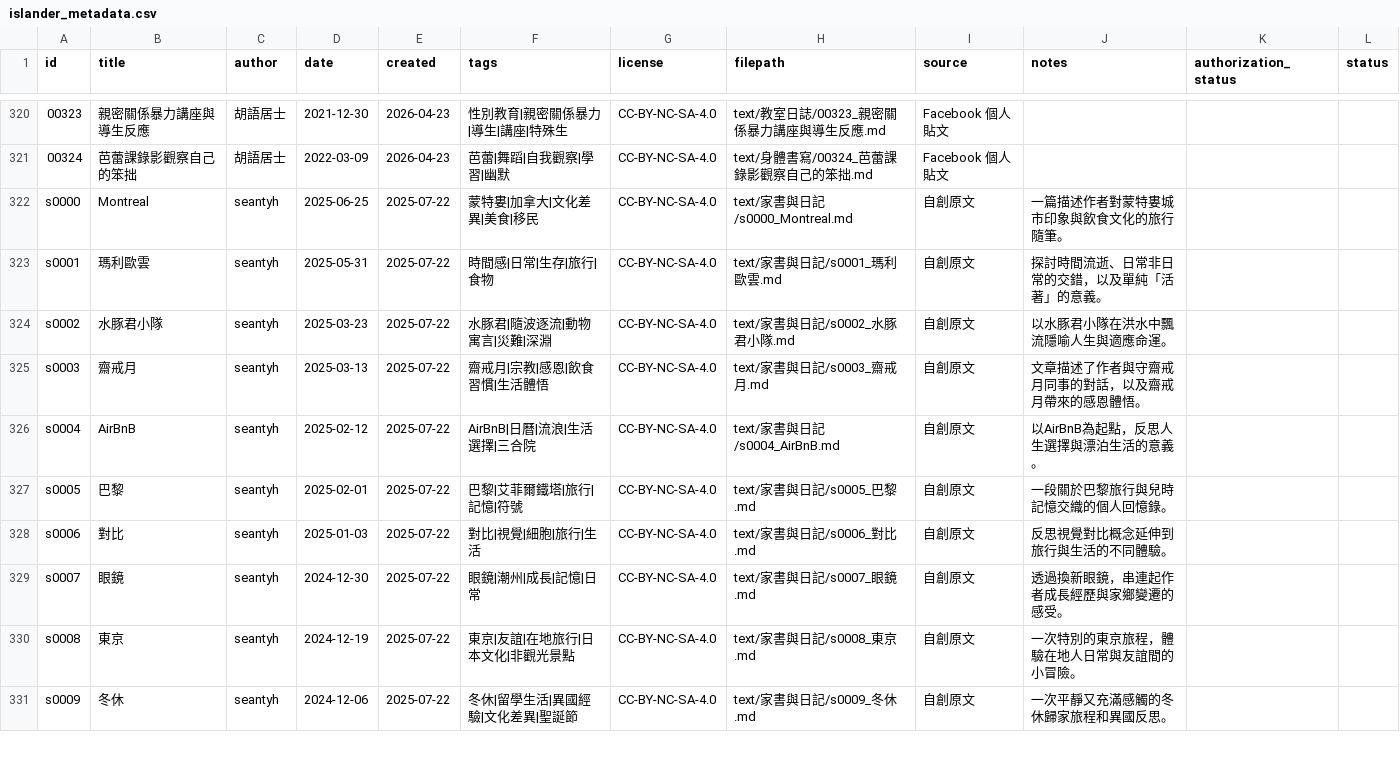
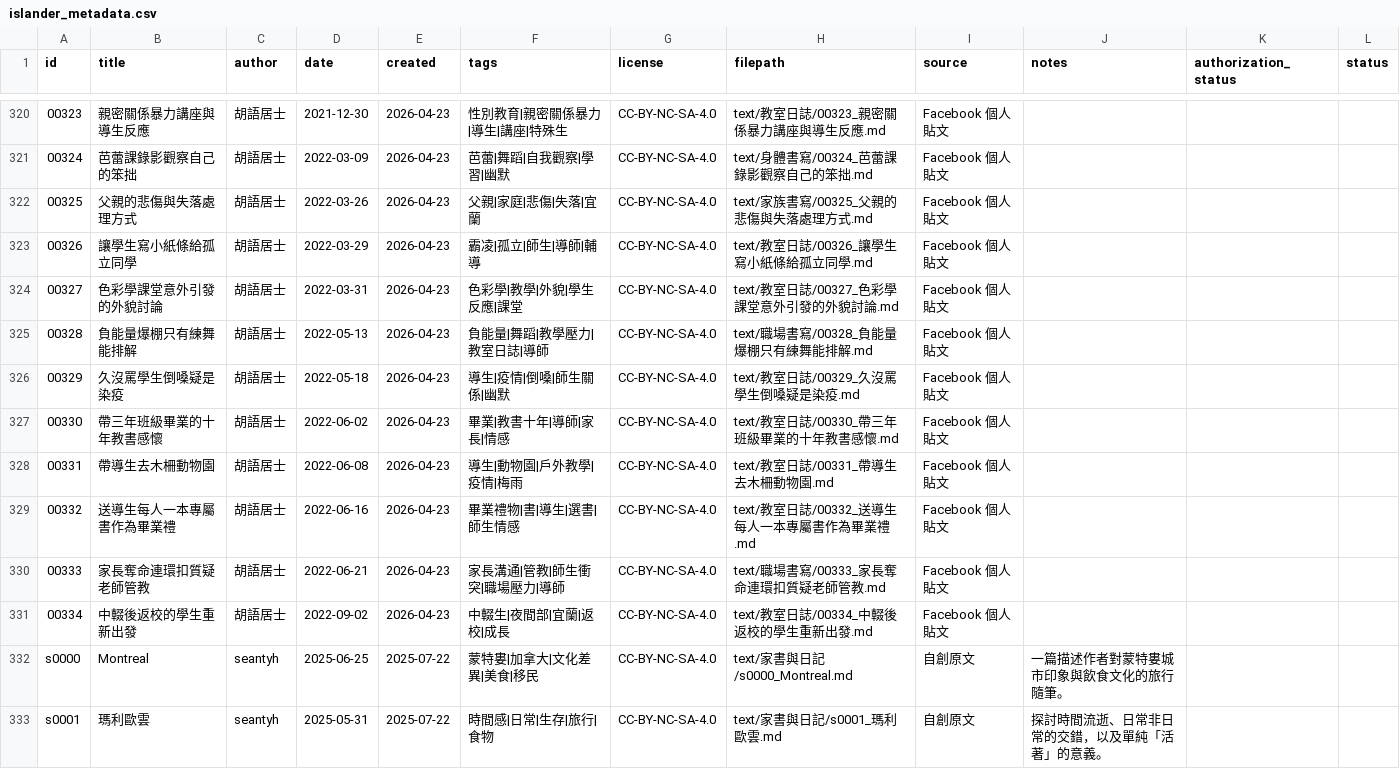
Before and after one commit to islander-database/islander-corpus, a CSV file: metadata/islander_metadata.csv, drawn as a sheet; only a part is shown, gaps mark what is left out; the shorter side is filled out with more unchanged rows; the diff names each change by its address in the sheet, - before the commit and + after, or states it on an @@ line.

Commit message:
Add batch 27: 00325–00334 (2022-03 to 2022-09)
教室日誌×7, 職場書寫×2, 家族書寫×1

```diff
--- a/metadata/islander_metadata.csv
+++ b/metadata/islander_metadata.csv
+row 322: 00325 | 父親的悲傷與失落處理方式 | 胡語居士 | 2022-03-26 | 2026-04-23 | 父親|家庭|悲傷|失落|宜蘭 | CC-BY-NC-SA-4.0 | text/家族書寫/00325_父親的悲傷與失落處理方式.md | Facebook 個人貼文
+row 323: 00326 | 讓學生寫小紙條給孤立同學 | 胡語居士 | 2022-03-29 | 2026-04-23 | 霸凌|孤立|師生|導師|輔導 | CC-BY-NC-SA-4.0 | text/教室日誌/00326_讓學生寫小紙條給孤立同學.md | Facebook 個人貼文
+row 324: 00327 | 色彩學課堂意外引發的外貌討論 | 胡語居士 | 2022-03-31 | 2026-04-23 | 色彩學|教學|外貌|學生反應|課堂 | CC-BY-NC-SA-4.0 | text/教室日誌/00327_色彩學課堂意外引發的外貌討論.md | Facebook 個人貼文
+row 325: 00328 | 負能量爆棚只有練舞能排解 | 胡語居士 | 2022-05-13 | 2026-04-23 | 負能量|舞蹈|教學壓力|教室日誌|導師 | CC-BY-NC-SA-4.0 | text/職場書寫/00328_負能量爆棚只有練舞能排解.md | Facebook 個人貼文
+row 326: 00329 | 久沒罵學生倒嗓疑是染疫 | 胡語居士 | 2022-05-18 | 2026-04-23 | 導生|疫情|倒嗓|師生關係|幽默 | CC-BY-NC-SA-4.0 | text/教室日誌/00329_久沒罵學生倒嗓疑是染疫.md | Facebook 個人貼文
+row 327: 00330 | 帶三年班級畢業的十年教書感懷 | 胡語居士 | 2022-06-02 | 2026-04-23 | 畢業|教書十年|導師|家長|情感 | CC-BY-NC-SA-4.0 | text/教室日誌/00330_帶三年班級畢業的十年教書感懷.md | Facebook 個人貼文
+row 328: 00331 | 帶導生去木柵動物園 | 胡語居士 | 2022-06-08 | 2026-04-23 | 導生|動物園|戶外教學|疫情|梅雨 | CC-BY-NC-SA-4.0 | text/教室日誌/00331_帶導生去木柵動物園.md | Facebook 個人貼文
+row 329: 00332 | 送導生每人一本專屬書作為畢業禮 | 胡語居士 | 2022-06-16 | 2026-04-23 | 畢業禮物|書|導生|選書|師生情感 | CC-BY-NC-SA-4.0 | text/教室日誌/00332_送導生每人一本專屬書作為畢業禮.md | Facebook 個人貼文
+row 330: 00333 | 家長奪命連環扣質疑老師管教 | 胡語居士 | 2022-06-21 | 2026-04-23 | 家長溝通|管教|師生衝突|職場壓力|導師 | CC-BY-NC-SA-4.0 | text/職場書寫/00333_家長奪命連環扣質疑老師管教.md | Facebook 個人貼文
+row 331: 00334 | 中輟後返校的學生重新出發 | 胡語居士 | 2022-09-02 | 2026-04-23 | 中輟生|夜間部|宜蘭|返校|成長 | CC-BY-NC-SA-4.0 | text/教室日誌/00334_中輟後返校的學生重新出發.md | Facebook 個人貼文
```
Also changed, not shown: 11 other files.
